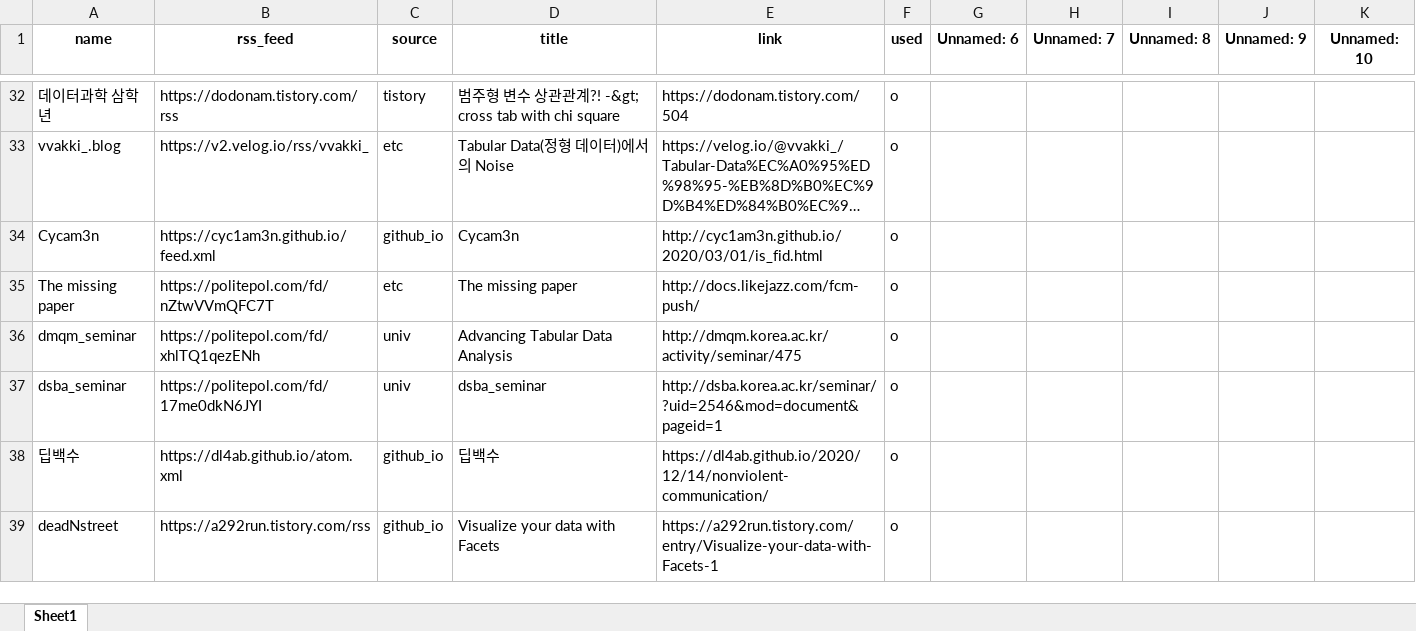
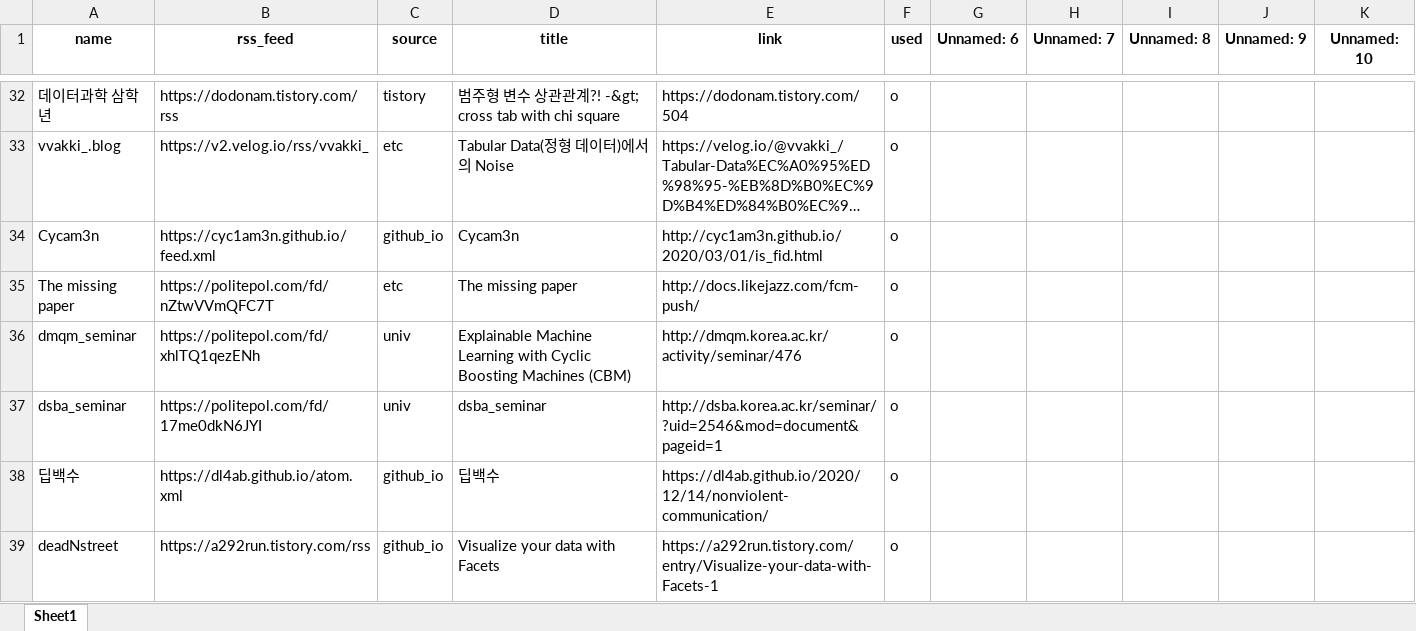
Before and after one commit to ainsuotain/today-mlblog-bot, an Excel workbook: Blogs_used_list.xlsx, sheet Sheet1, drawn as a sheet; only a part is shown, gaps mark what is left out; long unchanged cells end in …; values as stored, in another font and other column widths than the file's, no borders; the diff names each change by its address in the sheet, - before the commit and + after, or states it on an @@ line.

Commit message:
Auto - Update data with bot!

```diff
--- a/Blogs_used_list.xlsx (sheet Sheet1)
+++ b/Blogs_used_list.xlsx (sheet Sheet1)
-D36 (title): Advancing Tabular Data Analysis
+D36 (title): Explainable Machine Learning with Cyclic Boosting Machines (CBM)
-E36 (link): http://dmqm.korea.ac.kr/activity/seminar/475
+E36 (link): http://dmqm.korea.ac.kr/activity/seminar/476
```
Also changed, not shown: 1 other file.
